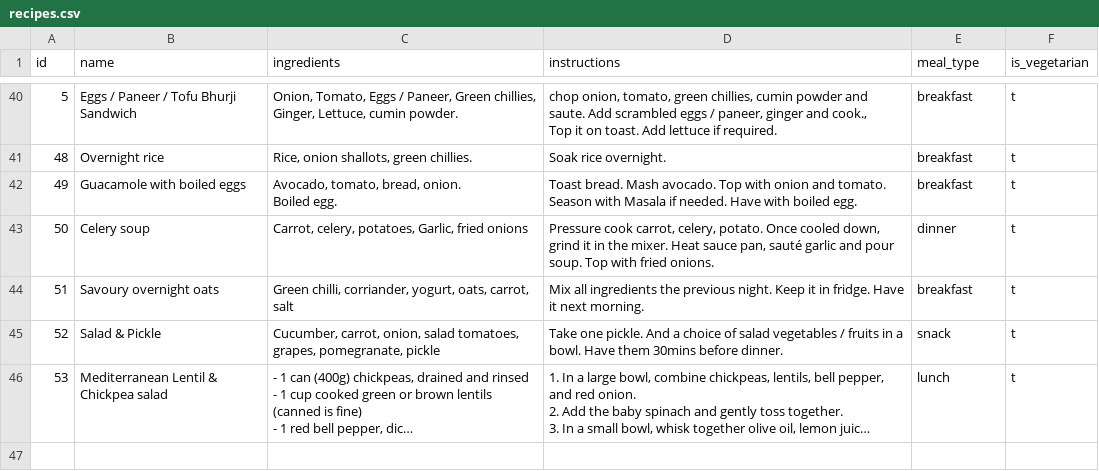
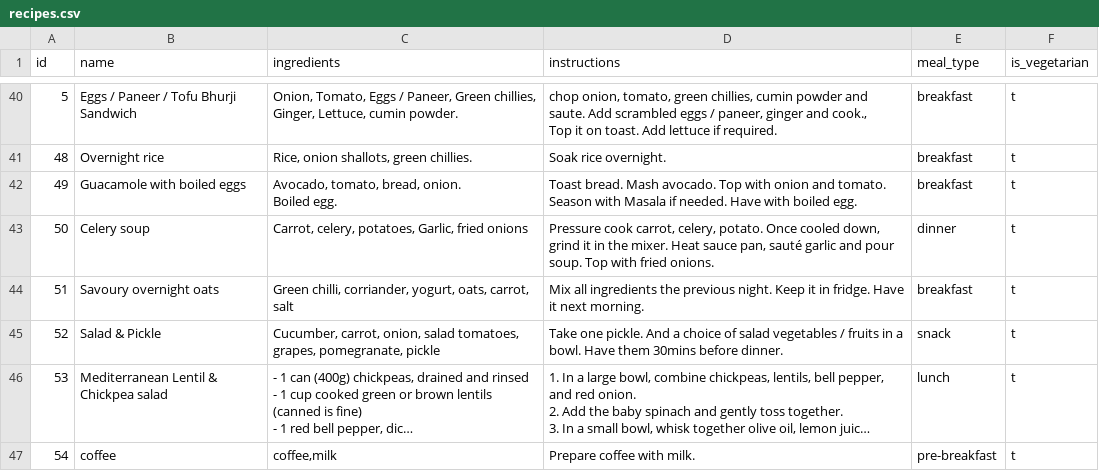
Before and after one commit to manojmanivannan/MealPlanner, a CSV file: backend/recipes.csv, drawn as a sheet; only a part is shown, gaps mark what is left out; long unchanged cells end in …; the diff names each change by its address in the sheet, - before the commit and + after, or states it on an @@ line.

Commit message:
select all recipes on breakfast,lunch,dinner but not for snack and pre-breakfast

```diff
--- a/backend/recipes.csv
+++ b/backend/recipes.csv
+row 47: 54 | coffee | coffee,milk | Prepare coffee with milk. | pre-breakfast | t
```
Also changed, not shown: backend/ingredients.csv, backend/weekly_plan.csv, 6 other files.
